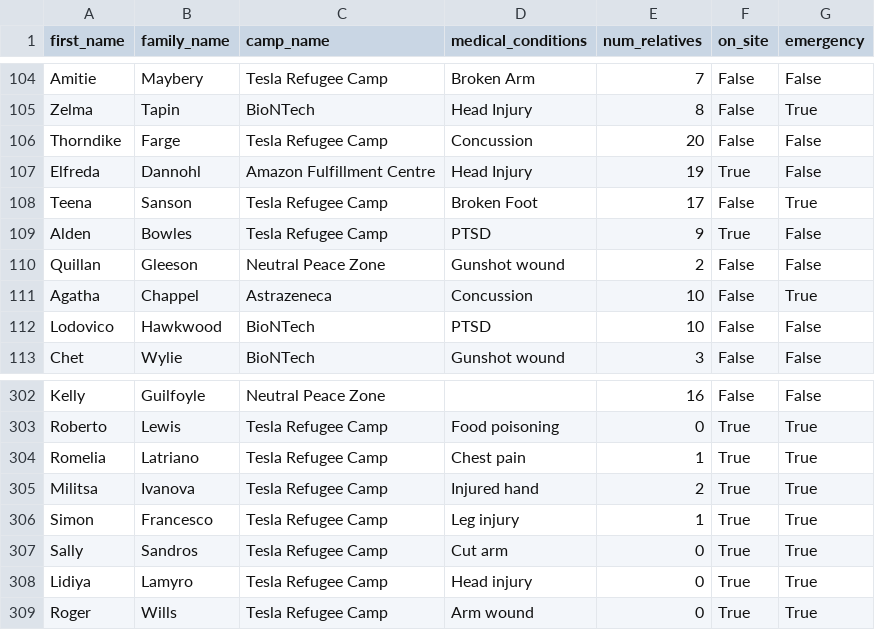
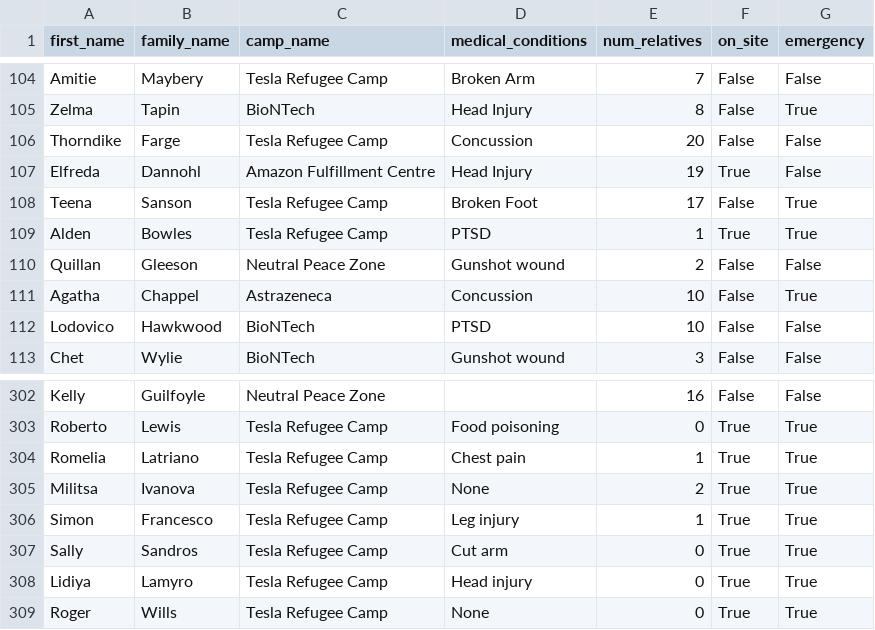
Before and after one commit to tiffgerst/Refugee-Management-System, a CSV file: data/refugees.csv, drawn as a sheet; only a part is shown, gaps mark what is left out.

```diff
--- a/data/refugees.csv
+++ b/data/refugees.csv
@@ -108,3 +108,3 @@ Elfreda,Dannohl,Amazon Fulfillment Centre,Head Injury,19,True,False
 Teena,Sanson,Tesla Refugee Camp,Broken Foot,17,False,True
-Alden,Bowles,Tesla Refugee Camp,PTSD,9,True,False
+Alden,Bowles,Tesla Refugee Camp,PTSD,1,True,True
 Quillan,Gleeson,Neutral Peace Zone,Gunshot wound,2,False,False
@@ -304,3 +304,3 @@ Roberto,Lewis,Tesla Refugee Camp,Food poisoning,0,True,True
 Romelia,Latriano,Tesla Refugee Camp,Chest pain,1,True,True
-Militsa,Ivanova,Tesla Refugee Camp,Injured hand,2,True,True
+Militsa,Ivanova,Tesla Refugee Camp,None,2,True,True
 Simon,Francesco,Tesla Refugee Camp,Leg injury,1,True,True
@@ -308,2 +308,2 @@ Sally,Sandros,Tesla Refugee Camp,Cut arm,0,True,True
 Lidiya,Lamyro,Tesla Refugee Camp,Head injury,0,True,True
-Roger,Wills,Tesla Refugee Camp,Arm wound ,0,True,True
+Roger,Wills,Tesla Refugee Camp,None,0,True,True
```
Also changed, not shown: data/availability.csv, data/volunteers.csv, 1 other file.
